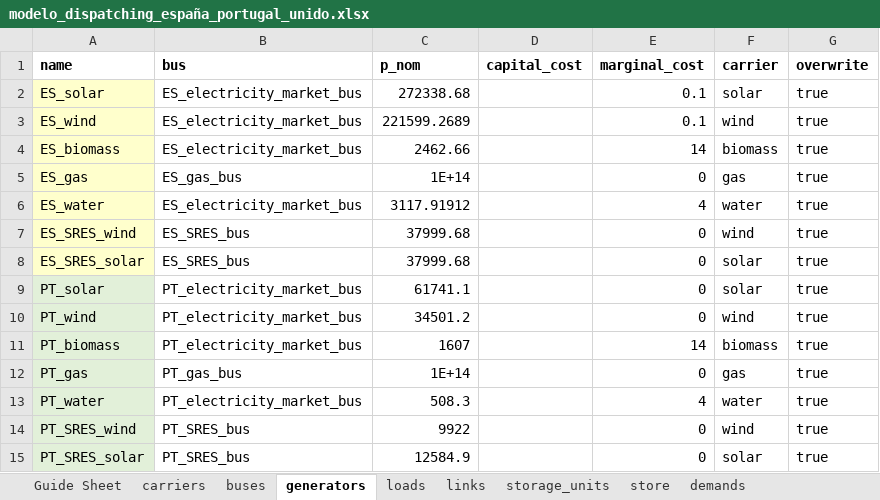
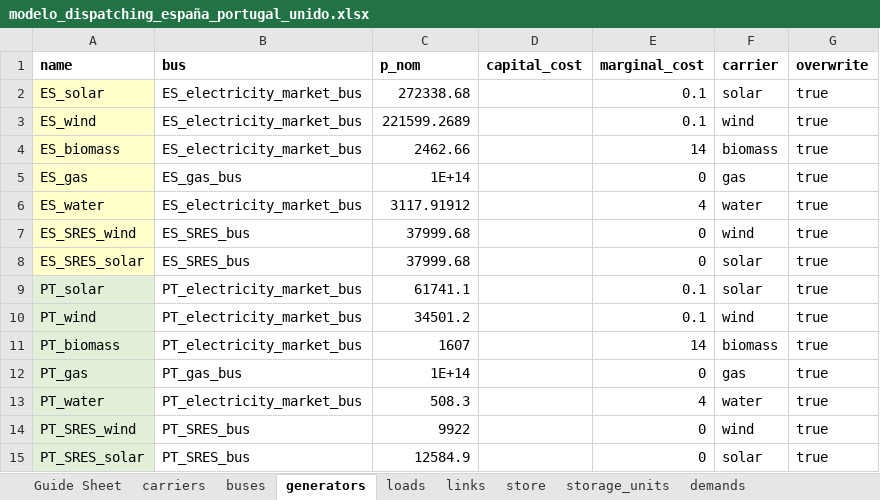
Before and after one commit to anabatres28-png/Dispatching-Project-in-PypSA, an Excel workbook: Modelo_España_Portugal/Modelo_ES_PT_Unido/modelo_dispatching_españa_portugal_unido.xlsx, sheet generators, drawn as a sheet; values as stored, in another font and other column widths than the file's, no borders; the diff names each change by its address in the sheet, - before the commit and + after, or states it on an @@ line.

```diff
--- a/Modelo_España_Portugal/Modelo_ES_PT_Unido/modelo_dispatching_españa_portugal_unido.xlsx (sheet generators)
+++ b/Modelo_España_Portugal/Modelo_ES_PT_Unido/modelo_dispatching_españa_portugal_unido.xlsx (sheet generators)
@@ sheet tab order changed: Guide Sheet | carriers | buses | generators | loads | links | store | storage_units | demands @@
-E9:E10 (marginal_cost): 0
+E9:E10 (marginal_cost): 0.1
```
Also changed, not shown: sheet store, sheet links, Modelo_España_Portugal/Resultados/ES_PT_Unidos.xlsx, 1 other file.
